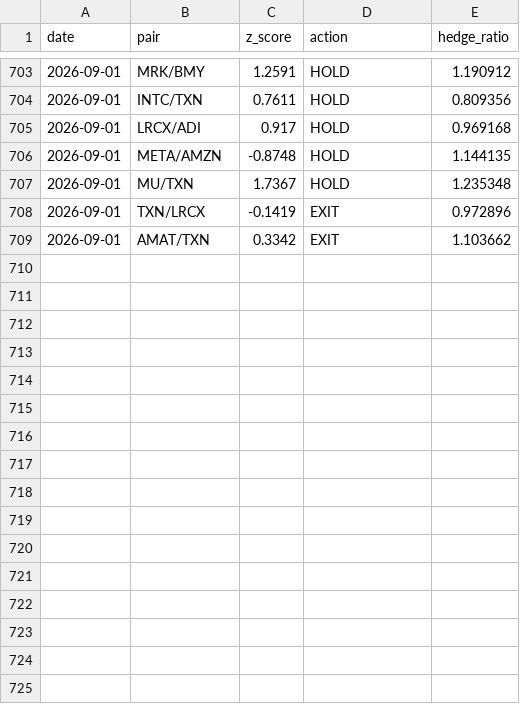
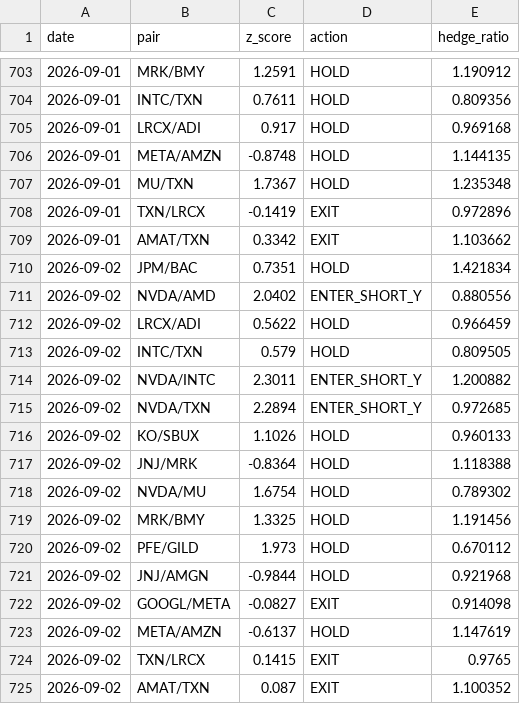
Before and after one commit to Southpaw3234/Quant-Terminal, a CSV file: data/stat_arb/pair_history.csv, drawn as a sheet; only a part is shown, gaps mark what is left out.

```diff
--- a/data/stat_arb/pair_history.csv
+++ b/data/stat_arb/pair_history.csv
@@ -709 +709,17 @@ date,pair,z_score,action,hedge_ratio
 2026-09-01,AMAT/TXN,0.3342,EXIT,1.103662
+2026-09-02,JPM/BAC,0.7351,HOLD,1.421834
+2026-09-02,NVDA/AMD,2.0402,ENTER_SHORT_Y,0.880556
+2026-09-02,LRCX/ADI,0.5622,HOLD,0.966459
+2026-09-02,INTC/TXN,0.579,HOLD,0.809505
+2026-09-02,NVDA/INTC,2.3011,ENTER_SHORT_Y,1.200882
+2026-09-02,NVDA/TXN,2.2894,ENTER_SHORT_Y,0.972685
+2026-09-02,KO/SBUX,1.1026,HOLD,0.960133
+2026-09-02,JNJ/MRK,-0.8364,HOLD,1.118388
+2026-09-02,NVDA/MU,1.6754,HOLD,0.789302
+2026-09-02,MRK/BMY,1.3325,HOLD,1.191456
+2026-09-02,PFE/GILD,1.973,HOLD,0.670112
+2026-09-02,JNJ/AMGN,-0.9844,HOLD,0.921968
+2026-09-02,GOOGL/META,-0.0827,EXIT,0.914098
+2026-09-02,META/AMZN,-0.6137,HOLD,1.147619
+2026-09-02,TXN/LRCX,0.1415,EXIT,0.9765
+2026-09-02,AMAT/TXN,0.087,EXIT,1.100352
```
Also changed, not shown: data/paper_trades/trade_history.csv, data/shadow/cross_sectional_ls.csv, 35 other files.
